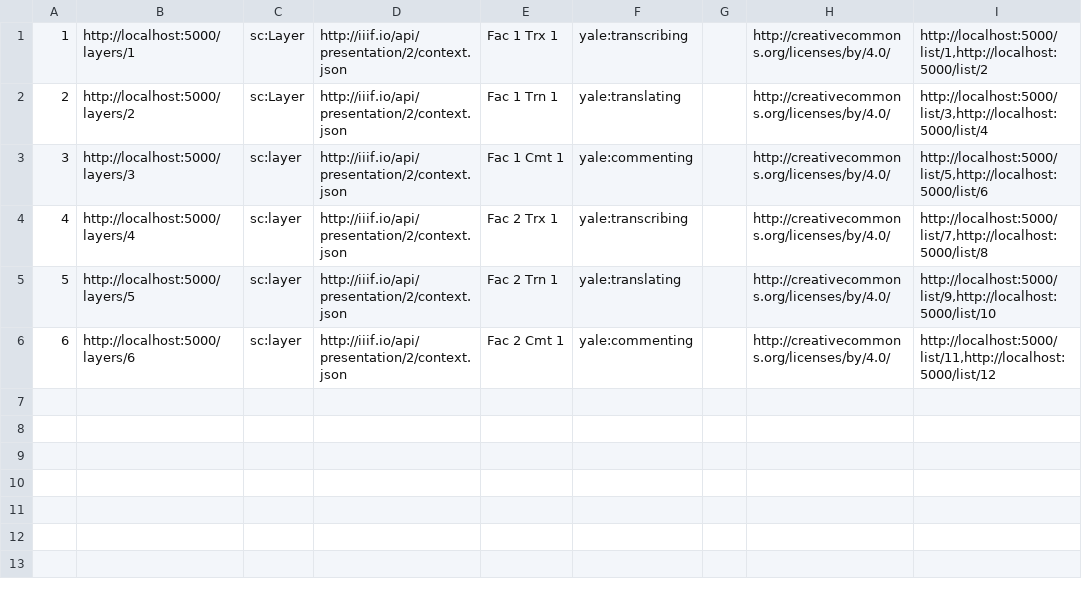
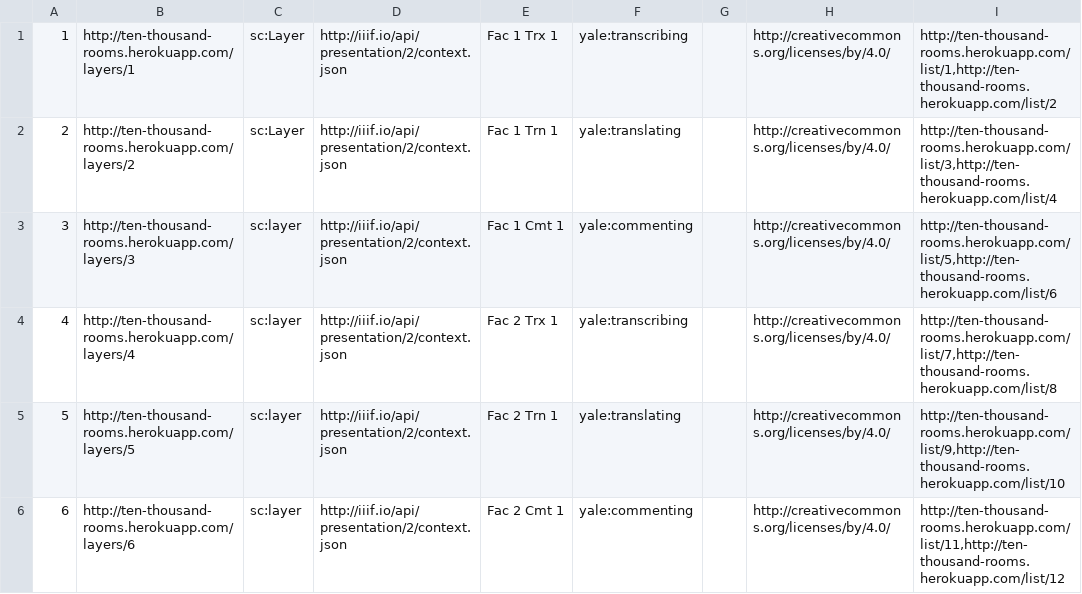
Before and after one commit to yale-web-technologies/mirador-annotations, a CSV file: importData/AnnoLayers.csv, drawn as a sheet.

```diff
--- a/importData/AnnoLayers.csv
+++ b/importData/AnnoLayers.csv
@@ -1,6 +1,6 @@
-"1","http://localhost:5000/layers/1","sc:Layer","http://iiif.io/api/presentation/2/context.json","Fac 1 Trx 1","yale:transcribing","","http://creativecommons.org/licenses/by/4.0/","http://localhost:5000/list/1,http://localhost:5000/list/2","",""
-"2","http://localhost:5000/layers/2","sc:Layer","http://iiif.io/api/presentation/2/context.json","Fac 1 Trn 1","yale:translating","","http://creativecommons.org/licenses/by/4.0/","http://localhost:5000/list/3,http://localhost:5000/list/4","",""
-"3","http://localhost:5000/layers/3","sc:layer","http://iiif.io/api/presentation/2/context.json","Fac 1 Cmt 1","yale:commenting","","http://creativecommons.org/licenses/by/4.0/","http://localhost:5000/list/5,http://localhost:5000/list/6","",""
-"4","http://localhost:5000/layers/4","sc:layer","http://iiif.io/api/presentation/2/context.json","Fac 2 Trx 1","yale:transcribing","","http://creativecommons.org/licenses/by/4.0/","http://localhost:5000/list/7,http://localhost:5000/list/8","",""
-"5","http://localhost:5000/layers/5","sc:layer","http://iiif.io/api/presentation/2/context.json","Fac 2 Trn 1","yale:translating","","http://creativecommons.org/licenses/by/4.0/","http://localhost:5000/list/9,http://localhost:5000/list/10","",""
-"6","http://localhost:5000/layers/6","sc:layer","http://iiif.io/api/presentation/2/context.json","Fac 2 Cmt 1","yale:commenting","","http://creativecommons.org/licenses/by/4.0/","http://localhost:5000/list/11,http://localhost:5000/list/12","",""
+"1","http://ten-thousand-rooms.herokuapp.com/layers/1","sc:Layer","http://iiif.io/api/presentation/2/context.json","Fac 1 Trx 1","yale:transcribing","","http://creativecommons.org/licenses/by/4.0/","http://ten-thousand-rooms.herokuapp.com/list/1,http://ten-thousand-rooms.herokuapp.com/list/2","",""
+"2","http://ten-thousand-rooms.herokuapp.com/layers/2","sc:Layer","http://iiif.io/api/presentation/2/context.json","Fac 1 Trn 1","yale:translating","","http://creativecommons.org/licenses/by/4.0/","http://ten-thousand-rooms.herokuapp.com/list/3,http://ten-thousand-rooms.herokuapp.com/list/4","",""
+"3","http://ten-thousand-rooms.herokuapp.com/layers/3","sc:layer","http://iiif.io/api/presentation/2/context.json","Fac 1 Cmt 1","yale:commenting","","http://creativecommons.org/licenses/by/4.0/","http://ten-thousand-rooms.herokuapp.com/list/5,http://ten-thousand-rooms.herokuapp.com/list/6","",""
+"4","http://ten-thousand-rooms.herokuapp.com/layers/4","sc:layer","http://iiif.io/api/presentation/2/context.json","Fac 2 Trx 1","yale:transcribing","","http://creativecommons.org/licenses/by/4.0/","http://ten-thousand-rooms.herokuapp.com/list/7,http://ten-thousand-rooms.herokuapp.com/list/8","",""
+"5","http://ten-thousand-rooms.herokuapp.com/layers/5","sc:layer","http://iiif.io/api/presentation/2/context.json","Fac 2 Trn 1","yale:translating","","http://creativecommons.org/licenses/by/4.0/","http://ten-thousand-rooms.herokuapp.com/list/9,http://ten-thousand-rooms.herokuapp.com/list/10","",""
+"6","http://ten-thousand-rooms.herokuapp.com/layers/6","sc:layer","http://iiif.io/api/presentation/2/context.json","Fac 2 Cmt 1","yale:commenting","","http://creativecommons.org/licenses/by/4.0/","http://ten-thousand-rooms.herokuapp.com/list/11,http://ten-thousand-rooms.herokuapp.com/list/12","",""
```
Also changed, not shown: importData/AnnoList.csv, importData/LayerListsMaps.csv.
